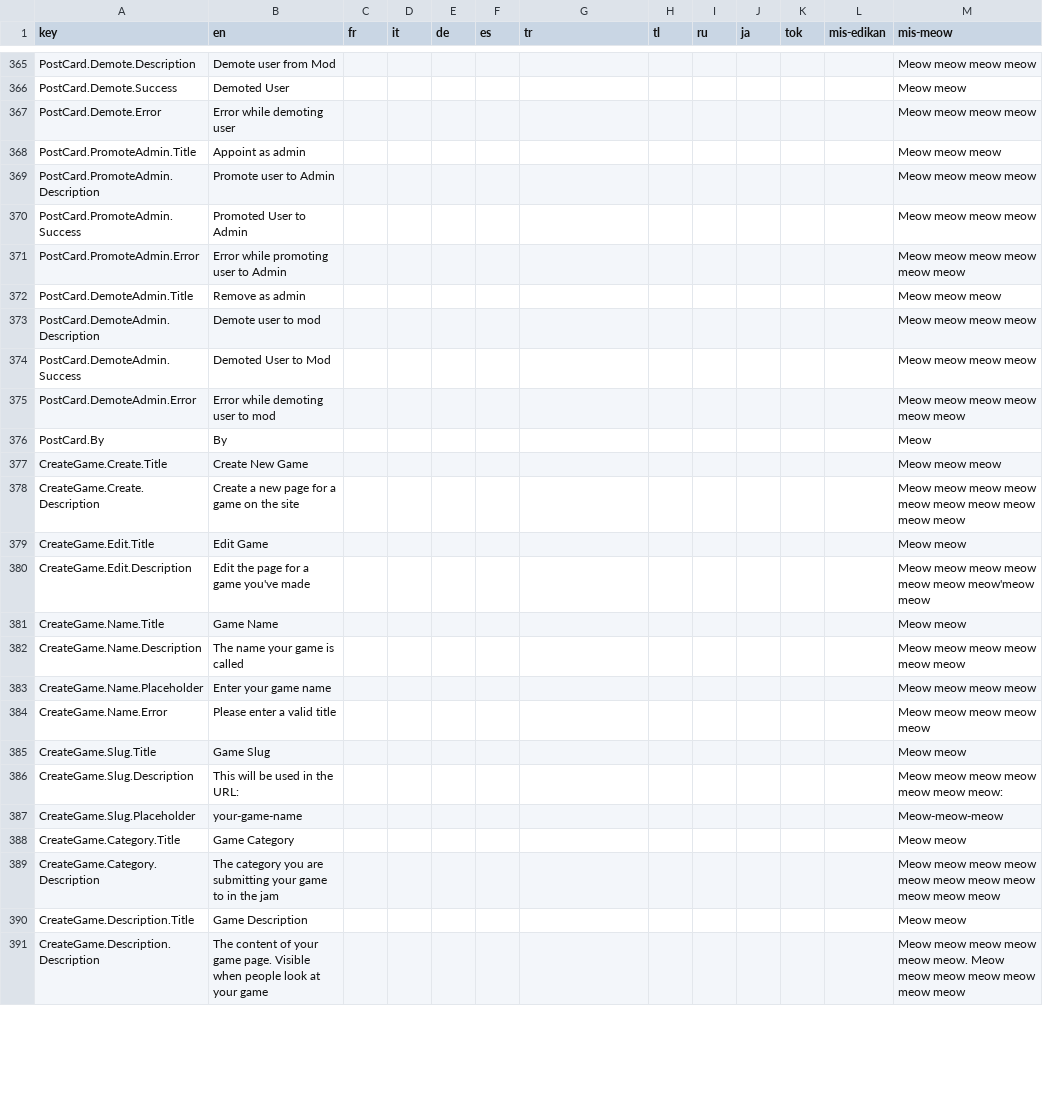
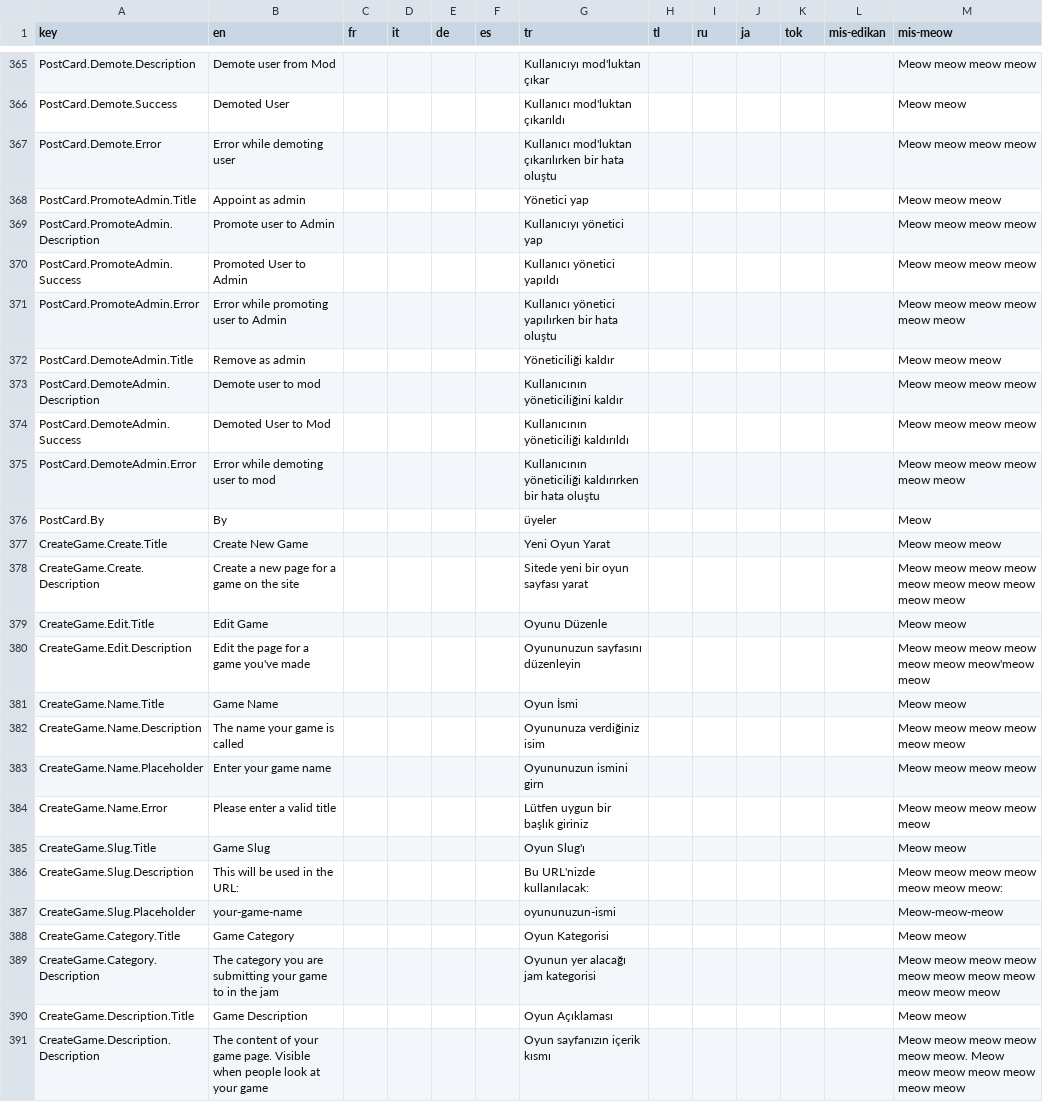
Before and after one commit to Down2Jam/Jamjar, a CSV file: tools/csv-to-json/Localization.csv, drawn as a sheet; only a part is shown, gaps mark what is left out; the diff covers the shown part only; the diff names each change by its address in the sheet, - before the commit and + after, or states it on an @@ line.

```diff
--- a/tools/csv-to-json/Localization.csv
+++ b/tools/csv-to-json/Localization.csv
-G365 (tr): (empty)
+G365 (tr): Kullanıcıyı mod'luktan çıkar
-G366 (tr): (empty)
+G366 (tr): Kullanıcı mod'luktan çıkarıldı
-G367 (tr): (empty)
+G367 (tr): Kullanıcı mod'luktan çıkarılırken bir hata oluştu
-G368 (tr): (empty)
+G368 (tr): Yönetici yap
-G369 (tr): (empty)
+G369 (tr): Kullanıcıyı yönetici yap
-G370 (tr): (empty)
+G370 (tr): Kullanıcı yönetici yapıldı
-G371 (tr): (empty)
+G371 (tr): Kullanıcı yönetici yapılırken bir hata oluştu
-G372 (tr): (empty)
+G372 (tr): Yöneticiliği kaldır
-G373 (tr): (empty)
+G373 (tr): Kullanıcının yöneticiliğini kaldır
-G374 (tr): (empty)
+G374 (tr): Kullanıcının yöneticiliği kaldırıldı
-G375 (tr): (empty)
+G375 (tr): Kullanıcının yöneticiliği kaldırırken bir hata oluştu
-G376 (tr): (empty)
+G376 (tr): üyeler
-G377 (tr): (empty)
+G377 (tr): Yeni Oyun Yarat
-G378 (tr): (empty)
+G378 (tr): Sitede yeni bir oyun sayfası yarat
-G379 (tr): (empty)
+G379 (tr): Oyunu Düzenle
-G380 (tr): (empty)
+G380 (tr): Oyununuzun sayfasını düzenleyin
-G381 (tr): (empty)
+G381 (tr): Oyun İsmi
-G382 (tr): (empty)
+G382 (tr): Oyununuza verdiğiniz isim
-G383 (tr): (empty)
+G383 (tr): Oyununuzun ismini girn
-G384 (tr): (empty)
+G384 (tr): Lütfen uygun bir başlık giriniz
-G385 (tr): (empty)
+G385 (tr): Oyun Slug'ı
-G386 (tr): (empty)
+G386 (tr): Bu URL'nizde kullanılacak:
-G387 (tr): (empty)
+G387 (tr): oyununuzun-ismi
-G388 (tr): (empty)
+G388 (tr): Oyun Kategorisi
-G389 (tr): (empty)
+G389 (tr): Oyunun yer alacağı jam kategorisi
-G390 (tr): (empty)
+G390 (tr): Oyun Açıklaması
-G391 (tr): (empty)
+G391 (tr): Oyun sayfanızın içerik kısmı
```
Also changed, not shown: 116 edited cells elsewhere in this file, 4 other files.
